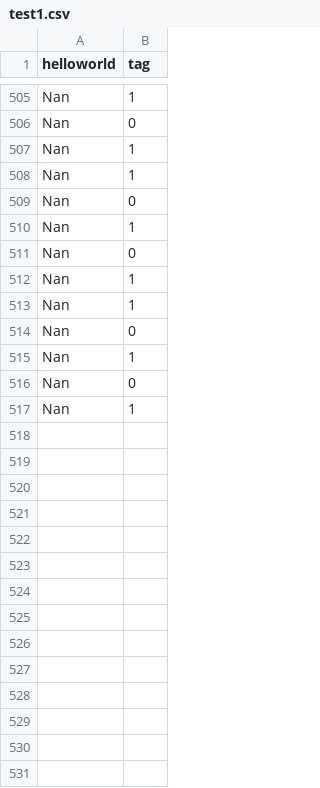
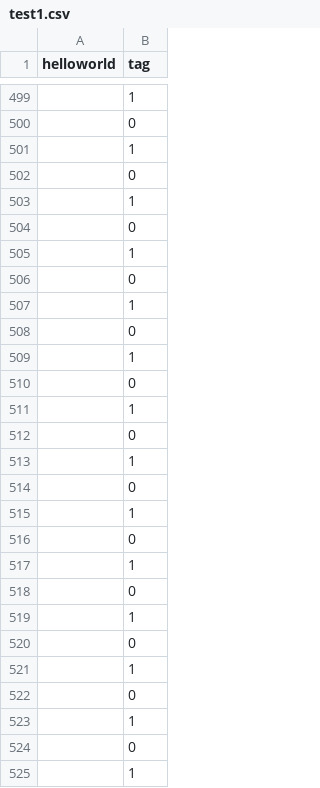
Before and after one commit to gtycody/woe_binning_tool, a CSV file: test1.csv, drawn as a sheet; only a part is shown, gaps mark what is left out; removed rows and columns are numbered as before the commit, all else as after; the diff covers the shown part only; the diff names each change by its address in the sheet, - before the commit and + after, or states it on an @@ line.

```diff
--- a/test1.csv
+++ b/test1.csv
-A499:A501 (helloworld): Nan
+A499:A501 (helloworld): (empty)
-row 508: Nan | 1
-A502:A505 (helloworld): Nan
+A502:A505 (helloworld): (empty)
-row 513: Nan | 1
-A506:A509 (helloworld): Nan
+A506:A509 (helloworld): (empty)
+row 510:  | 0
+row 511:  | 1
+row 512:  | 0
+row 513:  | 1
+row 514:  | 0
+row 515:  | 1
+row 516:  | 0
+row 517:  | 1
+row 518:  | 0
+row 519:  | 1
+row 520:  | 0
+row 521:  | 1
+row 522:  | 0
+row 523:  | 1
+row 524:  | 0
+row 525:  | 1
```
Also changed, not shown: 22 added rows, 6 removed rows and 21 edited cells elsewhere in this file, 3 other files.
